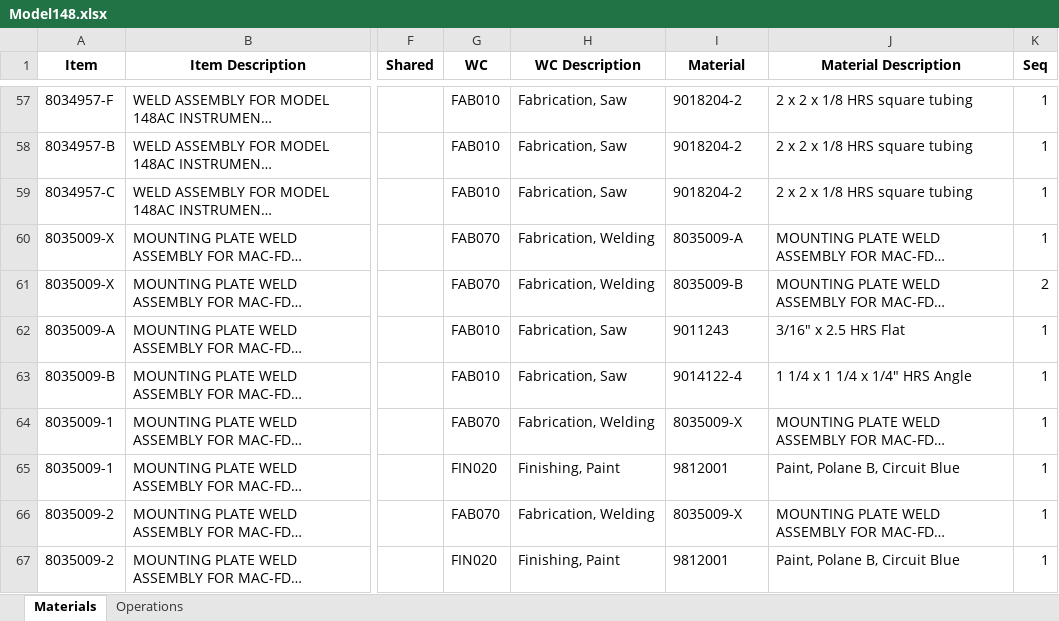
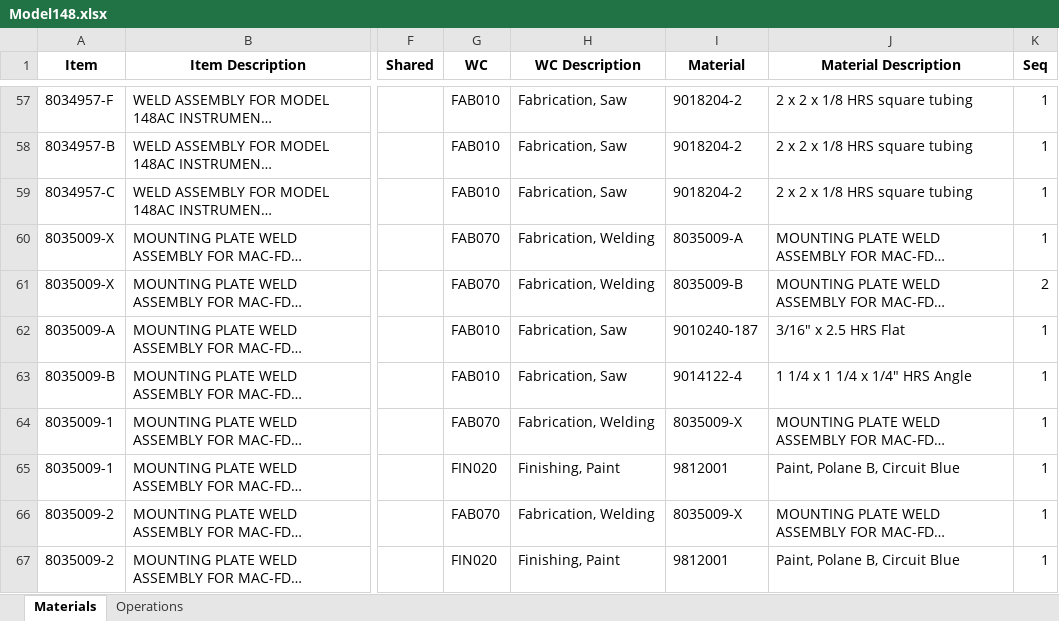
Before and after one commit to MilesStarr/TACTIC_ERP_Phase2BOM, an Excel workbook: OpsAndMats/Model148.xlsx, sheet Materials, drawn as a sheet; only a part is shown, gaps mark what is left out; values as stored, in another font and other column widths than the file's, no borders; the diff names each change by its address in the sheet, - before the commit and + after, or states it on an @@ line.

```diff
--- a/OpsAndMats/Model148.xlsx (sheet Materials)
+++ b/OpsAndMats/Model148.xlsx (sheet Materials)
-I62 (Material): 9011243
+I62 (Material): 9010240-187
```
Also changed, not shown: OpsAndMats/8034211_ValveStation.xlsx, OpsAndMats/Model28.xlsx, 18 other files.
